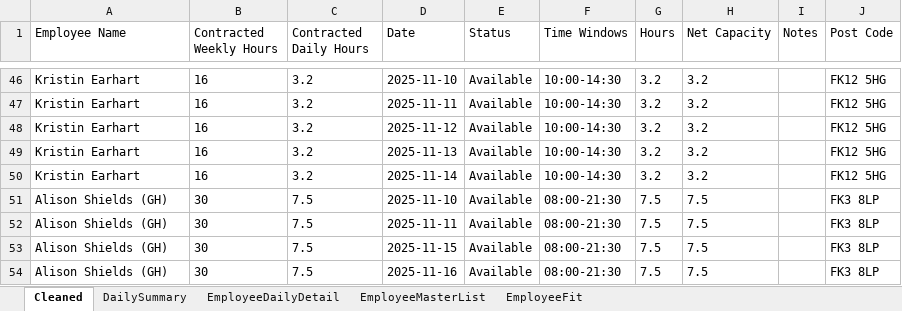
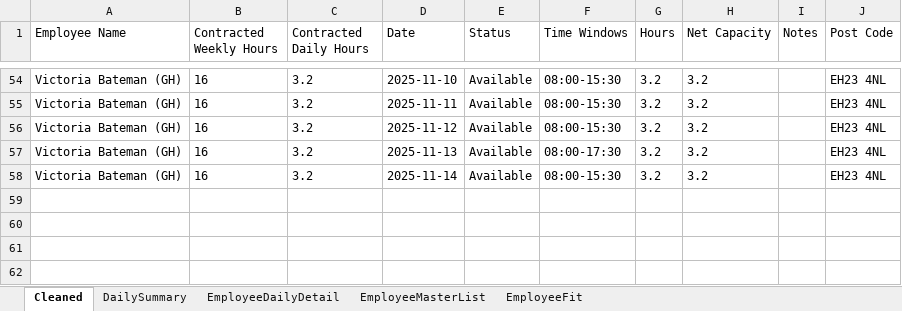
Before and after one commit to Mustansar-tech/CareCapacity, an Excel workbook: capacity_dashboard.xlsx, sheet Cleaned, drawn as a sheet; only a part is shown, gaps mark what is left out; values as stored, in another font and other column widths than the file's, no borders; removed rows and columns are numbered as before the commit, all else as after; the diff covers the shown part only; the diff names each change by its address in the sheet, - before the commit and + after, or states it on an @@ line.

```diff
--- a/capacity_dashboard.xlsx (sheet Cleaned)
+++ b/capacity_dashboard.xlsx (sheet Cleaned)
-A54:A58 (Employee Name): Kristin Earhart
+A54:A58 (Employee Name): Victoria Bateman (GH)
-F54:F56 (Time Windows): 10:00-14:30
+F54:F56 (Time Windows): 08:00-15:30
-J54:J58 (Post Code): FK12 5HG
+J54:J58 (Post Code): EH23 4NL
-F57 (Time Windows): 10:00-14:30
+F57 (Time Windows): 08:00-17:30
-F58 (Time Windows): 10:00-14:30
+F58 (Time Windows): 08:00-15:30
-row 51: Alison Shields (GH) | 30 | 7.5 | 2025-11-10 | Available | 08:00-21:30 | 7.5 | 7.5 |  | FK3 8LP
-row 52: Alison Shields (GH) | 30 | 7.5 | 2025-11-11 | Available | 08:00-21:30 | 7.5 | 7.5 |  | FK3 8LP
-row 53: Alison Shields (GH) | 30 | 7.5 | 2025-11-15 | Available | 08:00-21:30 | 7.5 | 7.5 |  | FK3 8LP
-row 54: Alison Shields (GH) | 30 | 7.5 | 2025-11-16 | Available | 08:00-21:30 | 7.5 | 7.5 |  | FK3 8LP
```
Also changed, not shown: 48 added rows, 40 removed rows and 16 edited cells elsewhere in this sheet, sheet EmployeeDailyDetail, sheet EmployeeMasterList, sheet DailySummary, 1 other file.
